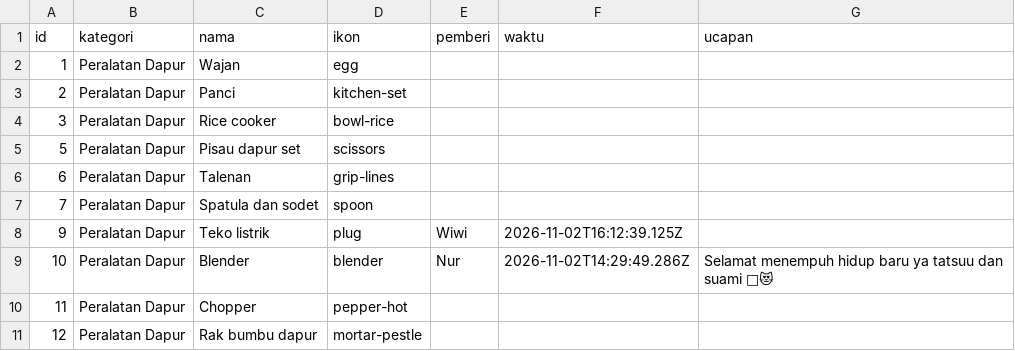
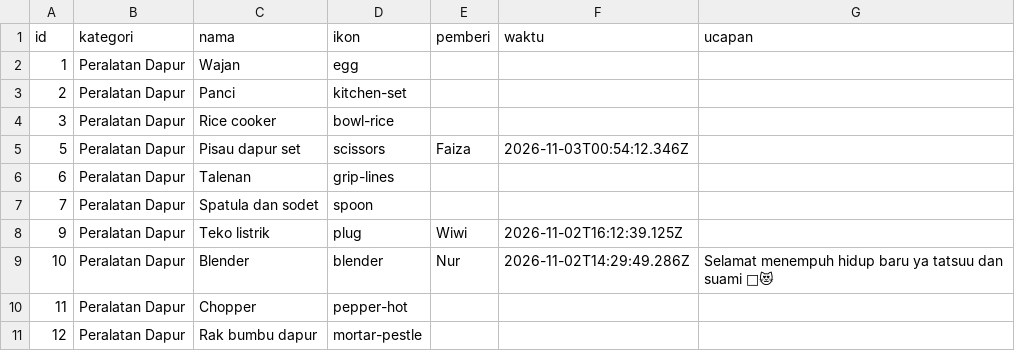
Before and after one commit to gift-wedding-juve-tata/gift-wedding-juve-tata.github.io, a CSV file: data/gifts.csv, drawn as a sheet; only a part is shown.

Commit message:
🎁 Faiza memilih Pisau dapur set

```diff
--- a/data/gifts.csv
+++ b/data/gifts.csv
@@ -4,3 +4,3 @@ id,kategori,nama,ikon,pemberi,waktu,ucapan
 3,Peralatan Dapur,Rice cooker,bowl-rice,,,
-5,Peralatan Dapur,Pisau dapur set,scissors,,,
+5,Peralatan Dapur,Pisau dapur set,scissors,Faiza,2026-11-03T00:54:12.346Z,
 6,Peralatan Dapur,Talenan,grip-lines,,,
```
